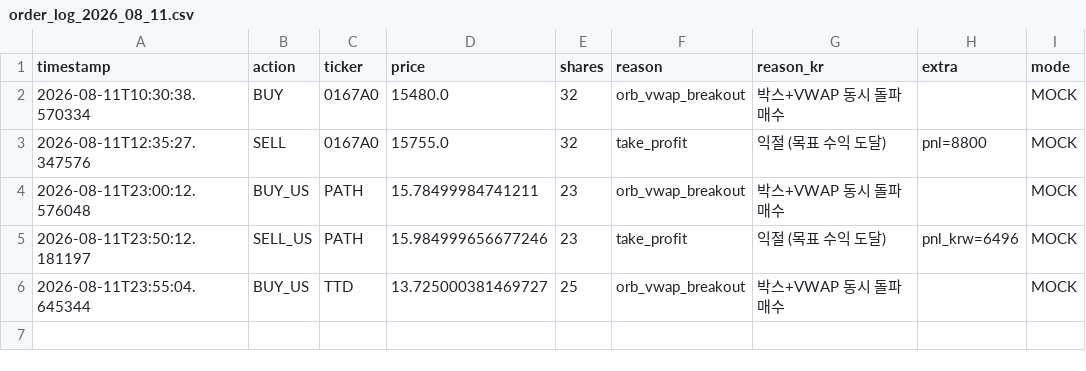
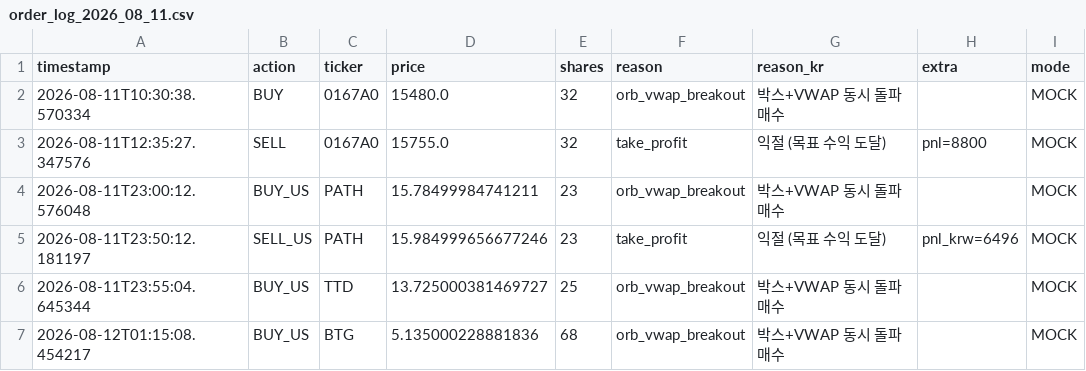
Before and after one commit to mypride5315/stocktraining, a CSV file: Order/order_log_2026_08_11.csv, drawn as a sheet.

```diff
--- a/Order/order_log_2026_08_11.csv
+++ b/Order/order_log_2026_08_11.csv
@@ -6 +6,2 @@
 2026-08-11T23:55:04.645344,BUY_US,TTD,13.725000381469727,25,orb_vwap_breakout,박스+VWAP 동시 돌파 매수,,MOCK
+2026-08-12T01:15:08.454217,BUY_US,BTG,5.135000228881836,68,orb_vwap_breakout,박스+VWAP 동시 돌파 매수,,MOCK
```
Also changed, not shown: 1 other file.
